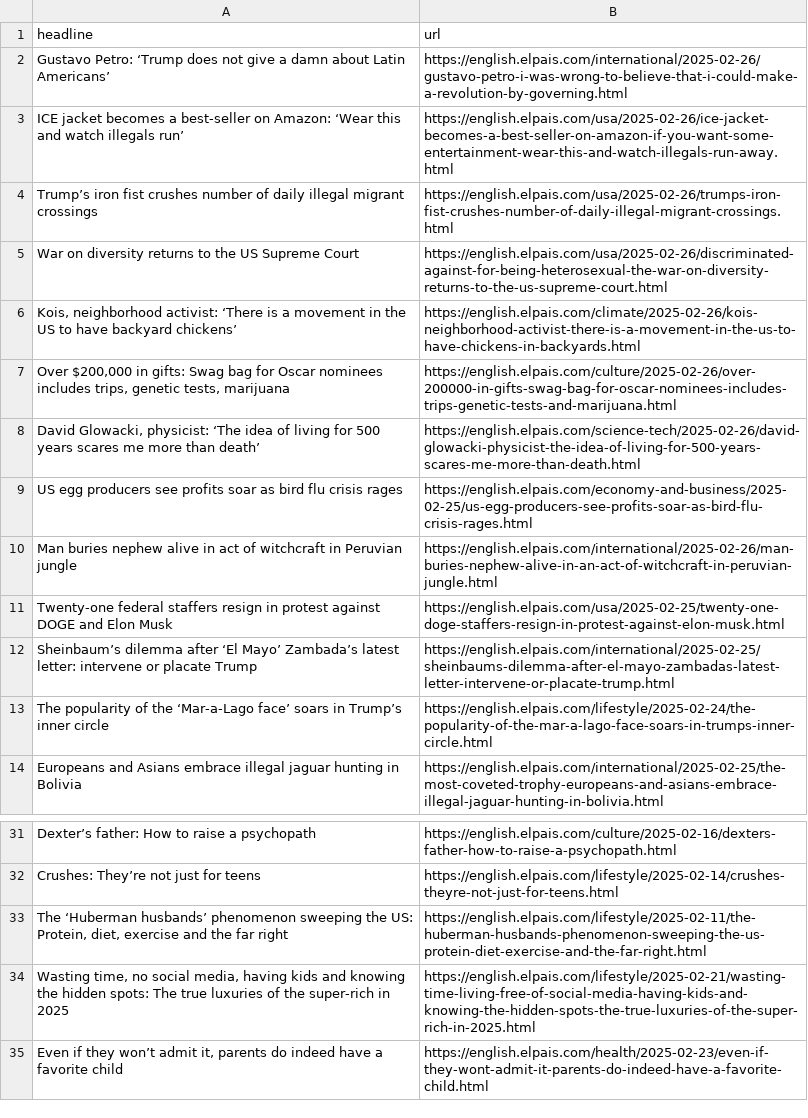
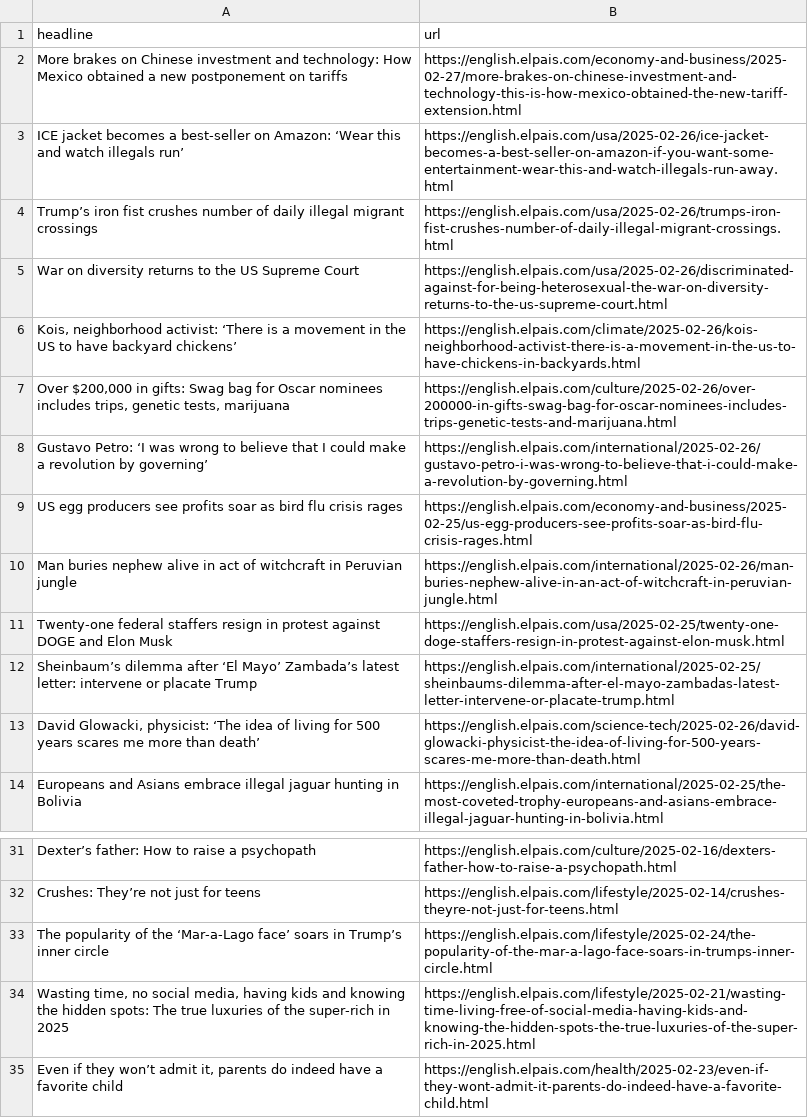
Before and after one commit to dimitriselaf/el-pais-autoscraper, a CSV file: headlines.csv, drawn as a sheet; only a part is shown, gaps mark what is left out.

```diff
--- a/headlines.csv
+++ b/headlines.csv
@@ -1,3 +1,3 @@
 headline,url
-Gustavo Petro: ‘Trump does not give a damn about Latin Americans’,https://english.elpais.com/international/2025-02-26/gustavo-petro-i-was-wrong-to-believe-that-i-could-make-a-revolution-by-governing.html
+More brakes on Chinese investment and technology: How Mexico obtained a new postponement on tariffs,https://english.elpais.com/economy-and-business/2025-02-27/more-brakes-on-chinese-investment-and-technology-this-is-how-mexico-obtained-the-new-tariff-extension.html
 ICE jacket becomes a best-seller on Amazon: ‘Wear this and watch illegals run’,https://english.elpais.com/usa/2025-02-26/ice-jacket-becomes-a-best-seller-on-amazon-if-you-want-some-entertainment-wear-this-and-watch-illegals-run-away.html
@@ -7,3 +7,3 @@ War on diversity returns to the US Supreme Court,https://english.elpais.com/usa/
 "Over $200,000 in gifts: Swag bag for Oscar nominees includes trips, genetic tests, marijuana",https://english.elpais.com/culture/2025-02-26/over-200000-in-gifts-swag-bag-for-oscar-nominees-includes-trips-genetic-tests-and-marijuana.html
-"David Glowacki, physicist: ‘The idea of living for 500 years scares me more than death’",https://english.elpais.com/science-tech/2025-02-26/david-glowacki-physicist-the-idea-of-living-for-500-years-scares-me-more-than-death.html
+Gustavo Petro: ‘I was wrong to believe that I could make a revolution by governing’,https://english.elpais.com/international/2025-02-26/gustavo-petro-i-was-wrong-to-believe-that-i-could-make-a-revolution-by-governing.html
 US egg producers see profits soar as bird flu crisis rages ,https://english.elpais.com/economy-and-business/2025-02-25/us-egg-producers-see-profits-soar-as-bird-flu-crisis-rages.html
@@ -12,3 +12,3 @@ Twenty-one federal staffers resign in protest against DOGE and Elon Musk,https:/
 Sheinbaum’s dilemma after ‘El Mayo’ Zambada’s latest letter: intervene or placate Trump,https://english.elpais.com/international/2025-02-25/sheinbaums-dilemma-after-el-mayo-zambadas-latest-letter-intervene-or-placate-trump.html
-The popularity of the ‘Mar-a-Lago face’ soars in Trump’s inner circle,https://english.elpais.com/lifestyle/2025-02-24/the-popularity-of-the-mar-a-lago-face-soars-in-trumps-inner-circle.html
+"David Glowacki, physicist: ‘The idea of living for 500 years scares me more than death’",https://english.elpais.com/science-tech/2025-02-26/david-glowacki-physicist-the-idea-of-living-for-500-years-scares-me-more-than-death.html
 Europeans and Asians embrace illegal jaguar hunting in Bolivia,https://english.elpais.com/international/2025-02-25/the-most-coveted-trophy-europeans-and-asians-embrace-illegal-jaguar-hunting-in-bolivia.html
@@ -32,3 +32,3 @@ Dexter’s father: How to raise a psychopath ,https://english.elpais.com/culture
 Crushes: They’re not just for teens,https://english.elpais.com/lifestyle/2025-02-14/crushes-theyre-not-just-for-teens.html
-"The ‘Huberman husbands’ phenomenon sweeping the US: Protein, diet, exercise and the far right",https://english.elpais.com/lifestyle/2025-02-11/the-huberman-husbands-phenomenon-sweeping-the-us-protein-diet-exercise-and-the-far-right.html
+The popularity of the ‘Mar-a-Lago face’ soars in Trump’s inner circle,https://english.elpais.com/lifestyle/2025-02-24/the-popularity-of-the-mar-a-lago-face-soars-in-trumps-inner-circle.html
 "Wasting time, no social media, having kids and knowing the hidden spots: The true luxuries of the super-rich in 2025",https://english.elpais.com/lifestyle/2025-02-21/wasting-time-living-free-of-social-media-having-kids-and-knowing-the-hidden-spots-the-true-luxuries-of-the-super-rich-in-2025.html
```
